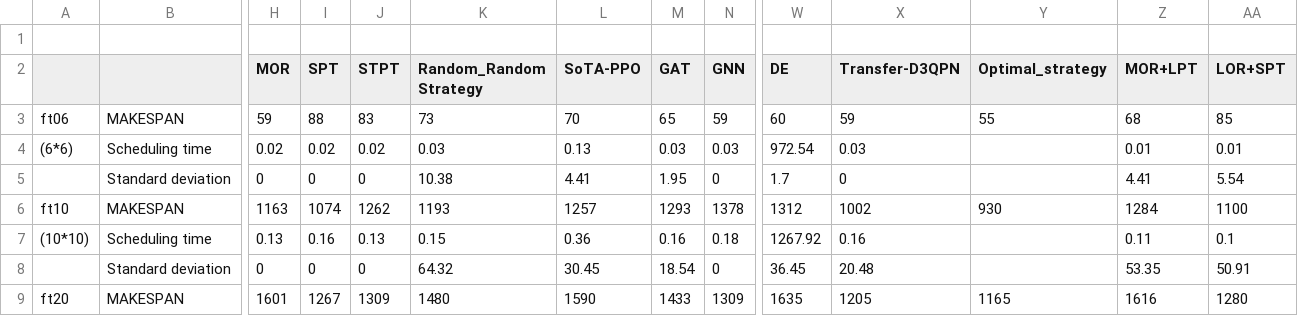
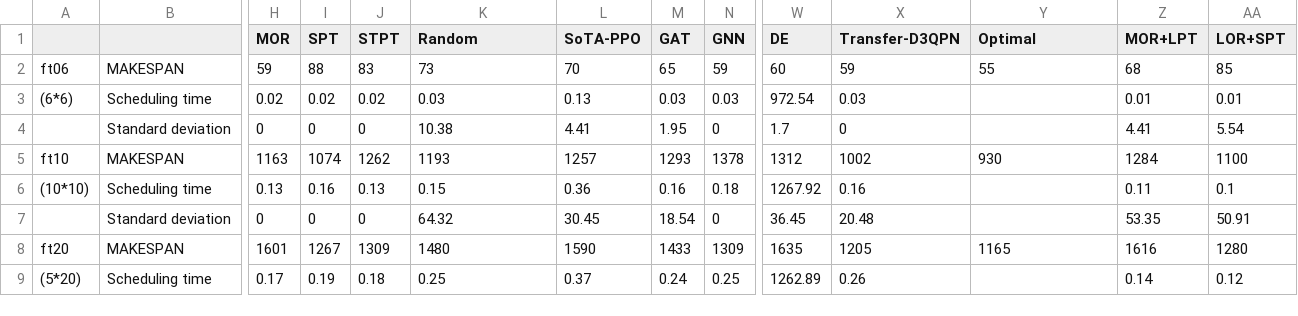
Before and after one commit to Yunhui1998/TOFA, a CSV file: result.csv, drawn as a sheet; only a part is shown, gaps mark what is left out; the shorter side is filled out with more unchanged rows; removed rows and columns are numbered as before the commit, all else as after; rows hold the shown columns only; the diff names each change by its address in the sheet, - before the commit and + after, or states it on an @@ line.

Commit message:
update csv

```diff
--- a/result.csv
+++ b/result.csv
-row 1: (empty)
-K1: Random_Random Strategy
+K1: Random
-Y1: Optimal_strategy
+Y1: Optimal
```
